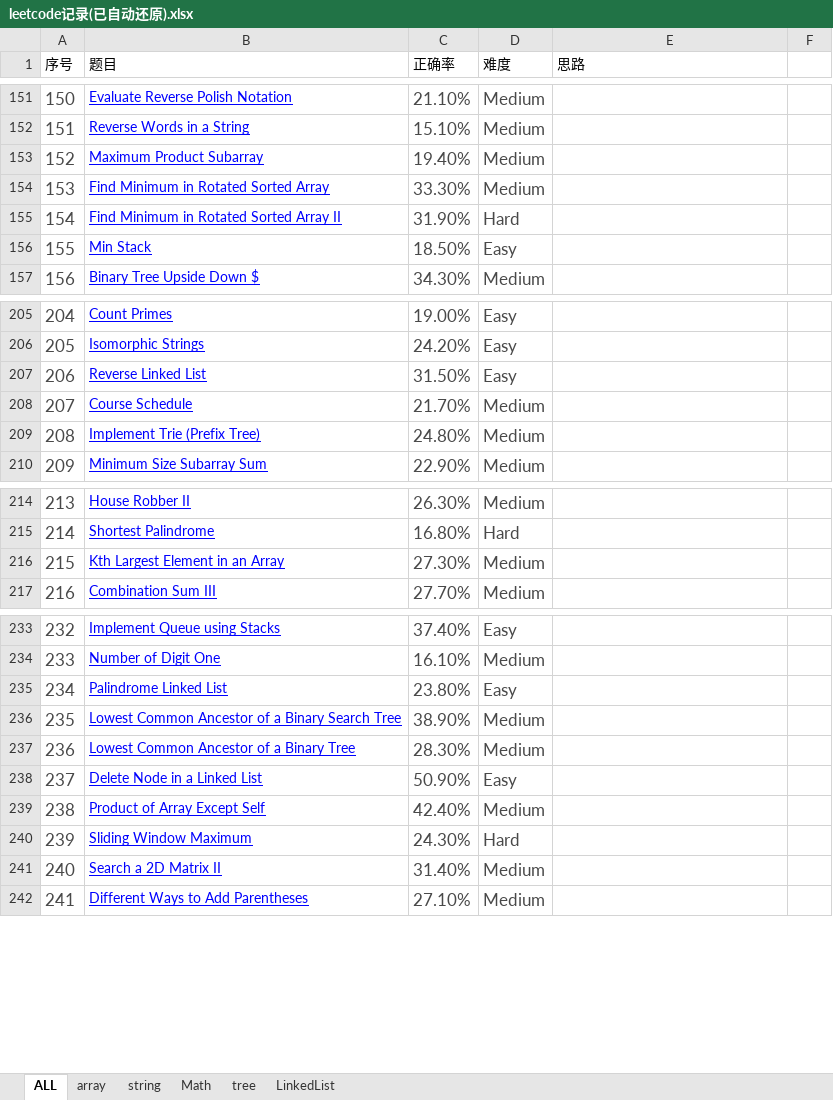
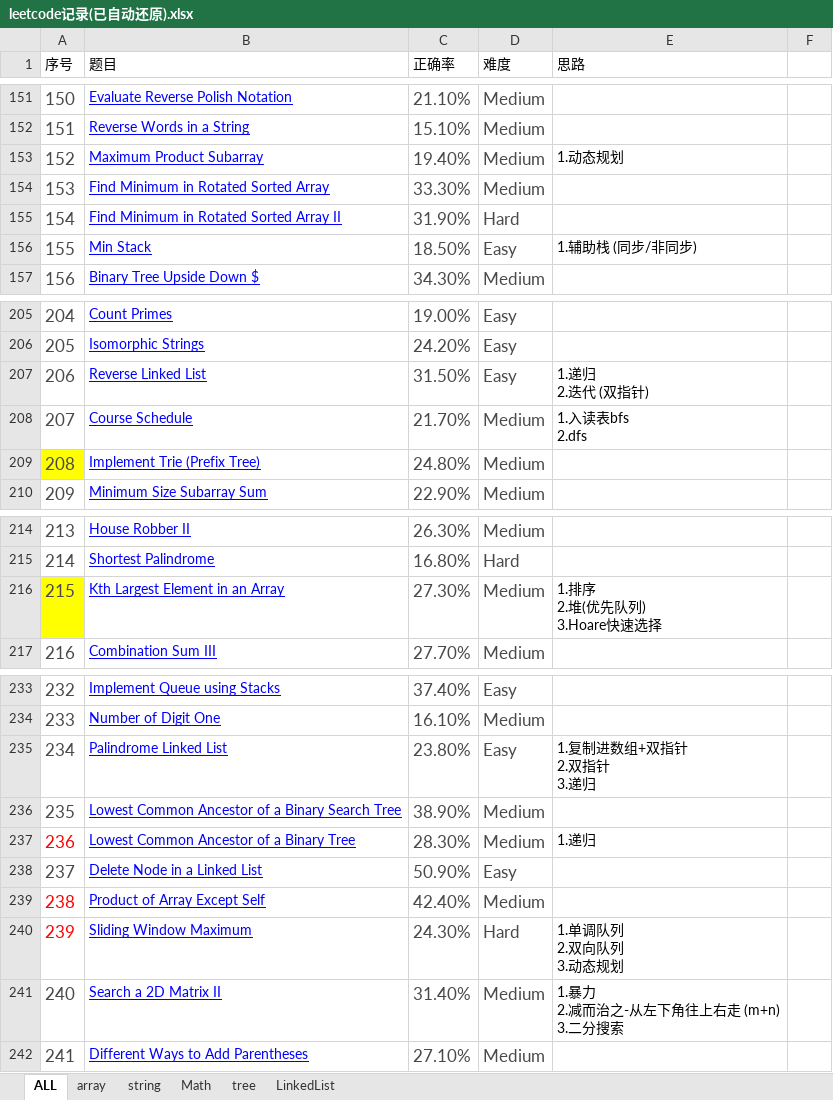
Before and after one commit to XZeusJ/Leetcode, an Excel workbook: leetcode记录(已自动还原).xlsx, sheet ALL, drawn as a sheet; only a part is shown, gaps mark what is left out; values as stored, in another font and other column widths than the file's, no borders; ↵ is a line break in a cell; the diff covers the shown part only; the diff names each change by its address in the sheet, - before the commit and + after, or states it on an @@ line.

```diff
--- a/leetcode记录(已自动还原).xlsx (sheet ALL)
+++ b/leetcode记录(已自动还原).xlsx (sheet ALL)
-E153 (思路): (empty)
+E153 (思路): 1.动态规划
-E156 (思路): (empty)
+E156 (思路): 1.辅助栈 (同步/非同步)
-E207 (思路): (empty)
+E207 (思路): 1.递归 ↵ 2.迭代 (双指针)
-E208 (思路): (empty)
+E208 (思路): 1.入读表bfs ↵ 2.dfs
-A209 fill: none
+A209 fill: #FFFF00
-A216 fill: none
+A216 fill: #FFFF00
-E216 (思路): (empty)
+E216 (思路): 1.排序 ↵ 2.堆(优先队列) ↵ 3.Hoare快速选择
-E235 (思路): (empty)
+E235 (思路): 1.复制进数组+双指针 ↵ 2.双指针 ↵ 3.递归
-A237 text colour: #494949
+A237 text colour: #FF0000
-E237 (思路): (empty)
+E237 (思路): 1.递归
-A239:A240 text colour: #494949
+A239:A240 text colour: #FF0000
-E240 (思路): (empty)
+E240 (思路): 1.单调队列 ↵ 2.双向队列 ↵ 3.动态规划
-E241 (思路): (empty)
+E241 (思路): 1.暴力 ↵ 2.减而治之-从左下角往上右走 (m+n) ↵ 3.二分搜索
```
Also changed, not shown: 5 edited cells and cell formats elsewhere in this sheet, 2 other files.
